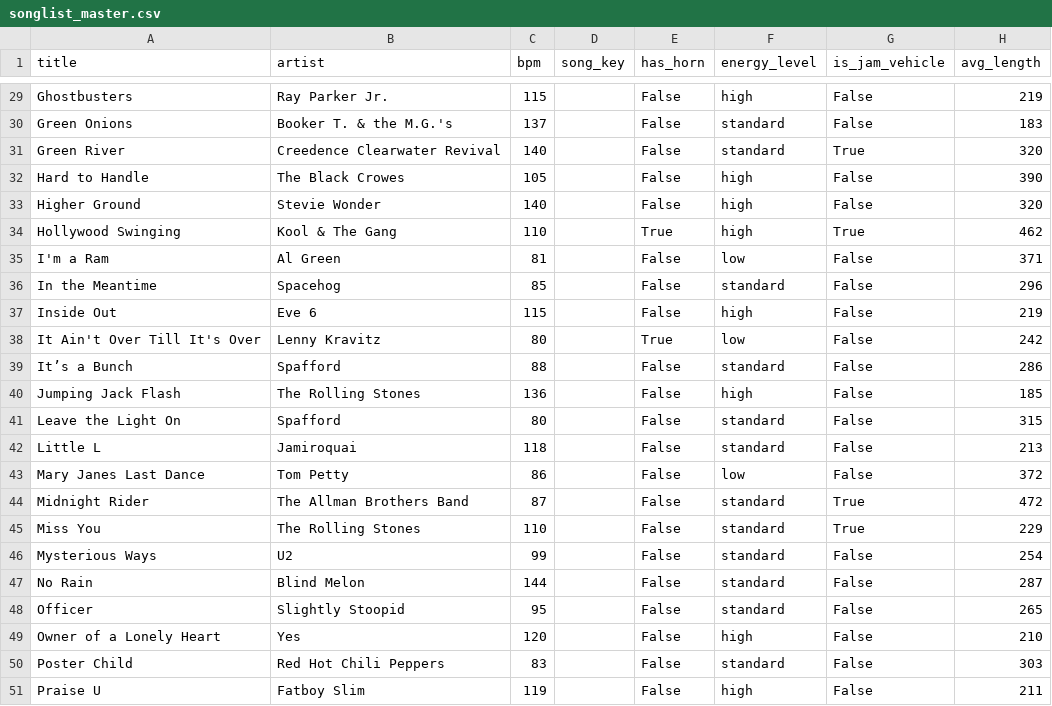
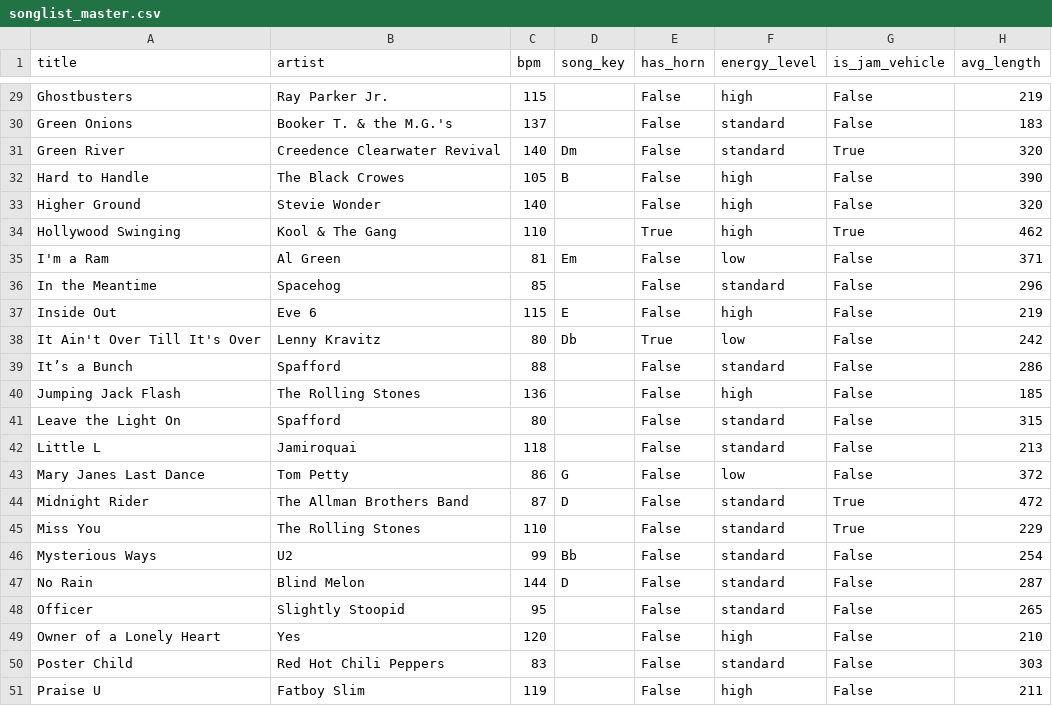
Before and after one commit to Andrew-Novokhatny/The_Conspiracy_Hub, a CSV file: buckingham_conspiracy/songlist/Buckingham_Conspiracy_Song_List/songlist_master.csv, drawn as a sheet; only a part is shown, gaps mark what is left out; the diff covers the shown part only.

Commit message:
Update song catalog master CSV and Markdown files with 29 song keys

```diff
--- a/buckingham_conspiracy/songlist/Buckingham_Conspiracy_Song_List/songlist_master.csv
+++ b/buckingham_conspiracy/songlist/Buckingham_Conspiracy_Song_List/songlist_master.csv
@@ -30,10 +30,10 @@ Ghostbusters,Ray Parker Jr.,115,,False,high,False,219
 Green Onions,Booker T. & the M.G.'s,137,,False,standard,False,183
-Green River,Creedence Clearwater Revival,140,,False,standard,True,320
-Hard to Handle,The Black Crowes,105,,False,high,False,390
+Green River,Creedence Clearwater Revival,140,Dm,False,standard,True,320
+Hard to Handle,The Black Crowes,105,B,False,high,False,390
 Higher Ground,Stevie Wonder,140,,False,high,False,320
 Hollywood Swinging,Kool & The Gang,110,,True,high,True,462
-I'm a Ram,Al Green,81,,False,low,False,371
+I'm a Ram,Al Green,81,Em,False,low,False,371
 In the Meantime,Spacehog,85,,False,standard,False,296
-Inside Out,Eve 6,115,,False,high,False,219
-It Ain't Over Till It's Over,Lenny Kravitz,80,,True,low,False,242
+Inside Out,Eve 6,115,E,False,high,False,219
+It Ain't Over Till It's Over,Lenny Kravitz,80,Db,True,low,False,242
 It’s a Bunch,Spafford,88,,False,standard,False,286
@@ -42,7 +42,7 @@ Leave the Light On,Spafford,80,,False,standard,False,315
 Little L,Jamiroquai,118,,False,standard,False,213
-Mary Janes Last Dance,Tom Petty,86,,False,low,False,372
-Midnight Rider,The Allman Brothers Band,87,,False,standard,True,472
+Mary Janes Last Dance,Tom Petty,86,G,False,low,False,372
+Midnight Rider,The Allman Brothers Band,87,D,False,standard,True,472
 Miss You,The Rolling Stones,110,,False,standard,True,229
-Mysterious Ways,U2,99,,False,standard,False,254
-No Rain,Blind Melon,144,,False,standard,False,287
+Mysterious Ways,U2,99,Bb,False,standard,False,254
+No Rain,Blind Melon,144,D,False,standard,False,287
 Officer,Slightly Stoopid,95,,False,standard,False,265
```
Also changed, not shown: 19 edited cells elsewhere in this file, buckingham_conspiracy/songlist/songlist_master.csv.
